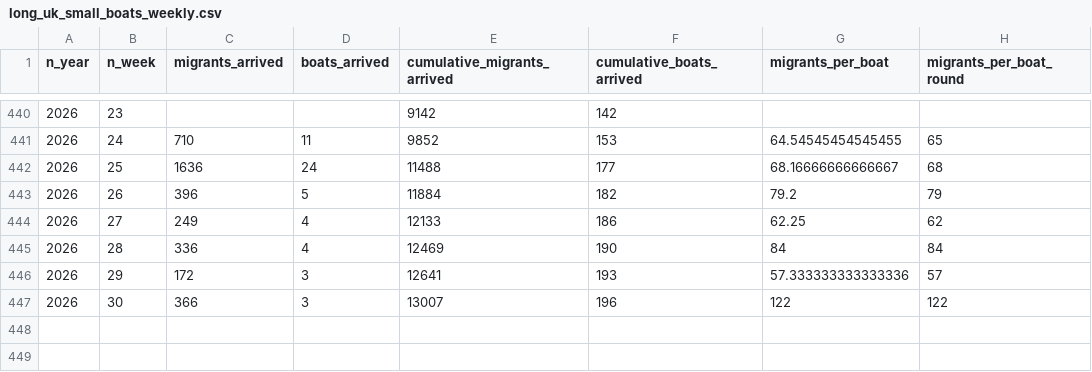
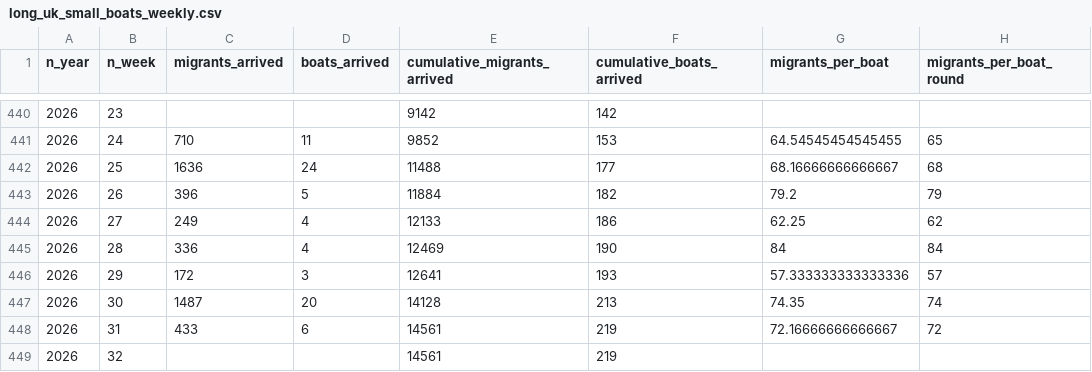
Before and after one commit to thenationalnews-datavis/uk_small_boats, a CSV file: output_data/long_uk_small_boats_weekly.csv, drawn as a sheet; only a part is shown, gaps mark what is left out.

```diff
--- a/output_data/long_uk_small_boats_weekly.csv
+++ b/output_data/long_uk_small_boats_weekly.csv
@@ -446,2 +446,4 @@ n_year,n_week,migrants_arrived,boats_arrived,cumulative_migrants_arrived,cumulat
 2026,29,172,3,12641,193,57.333333333333336,57
-2026,30,366,3,13007,196,122,122
+2026,30,1487,20,14128,213,74.35,74
+2026,31,433,6,14561,219,72.16666666666667,72
+2026,32,,,14561,219,,
```
Also changed, not shown: output_data/long_uk_small_boats_daily.csv, output_data/long_uk_small_boats_monthly.csv, 6 other files.
